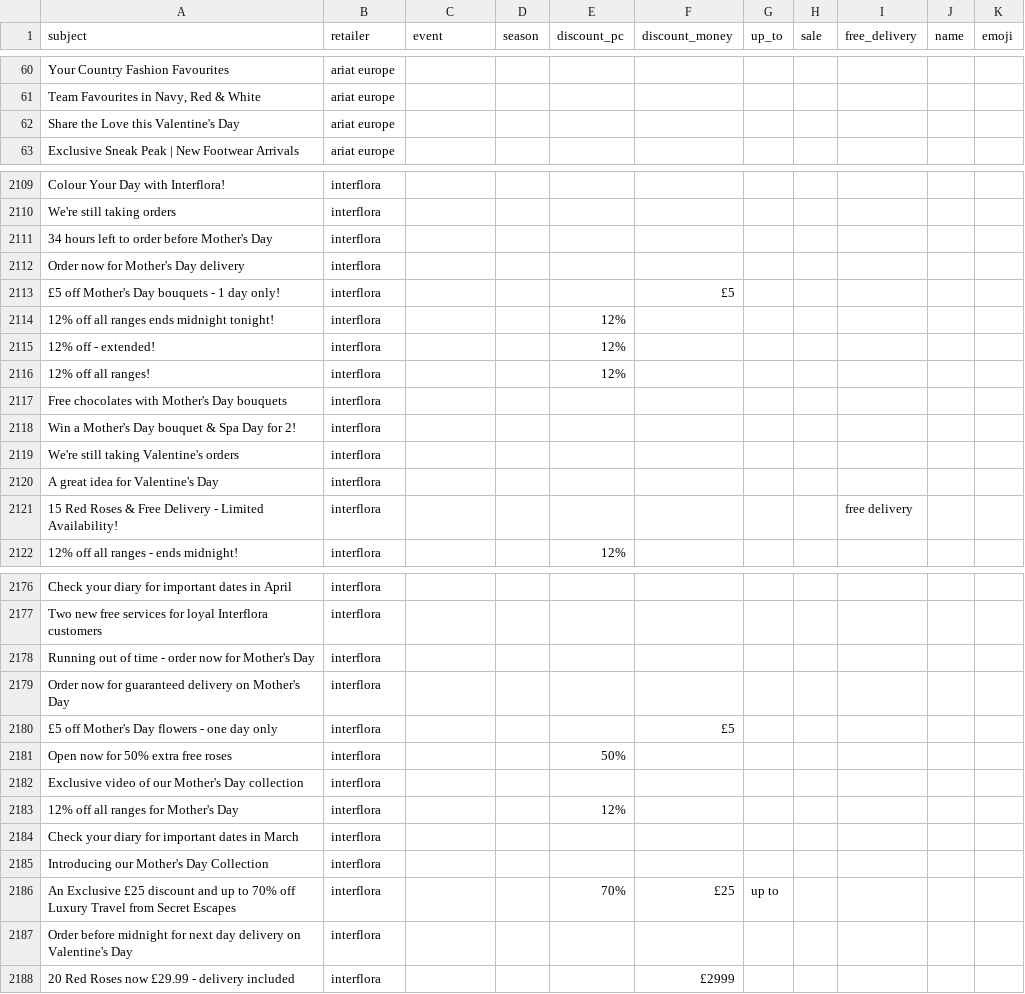
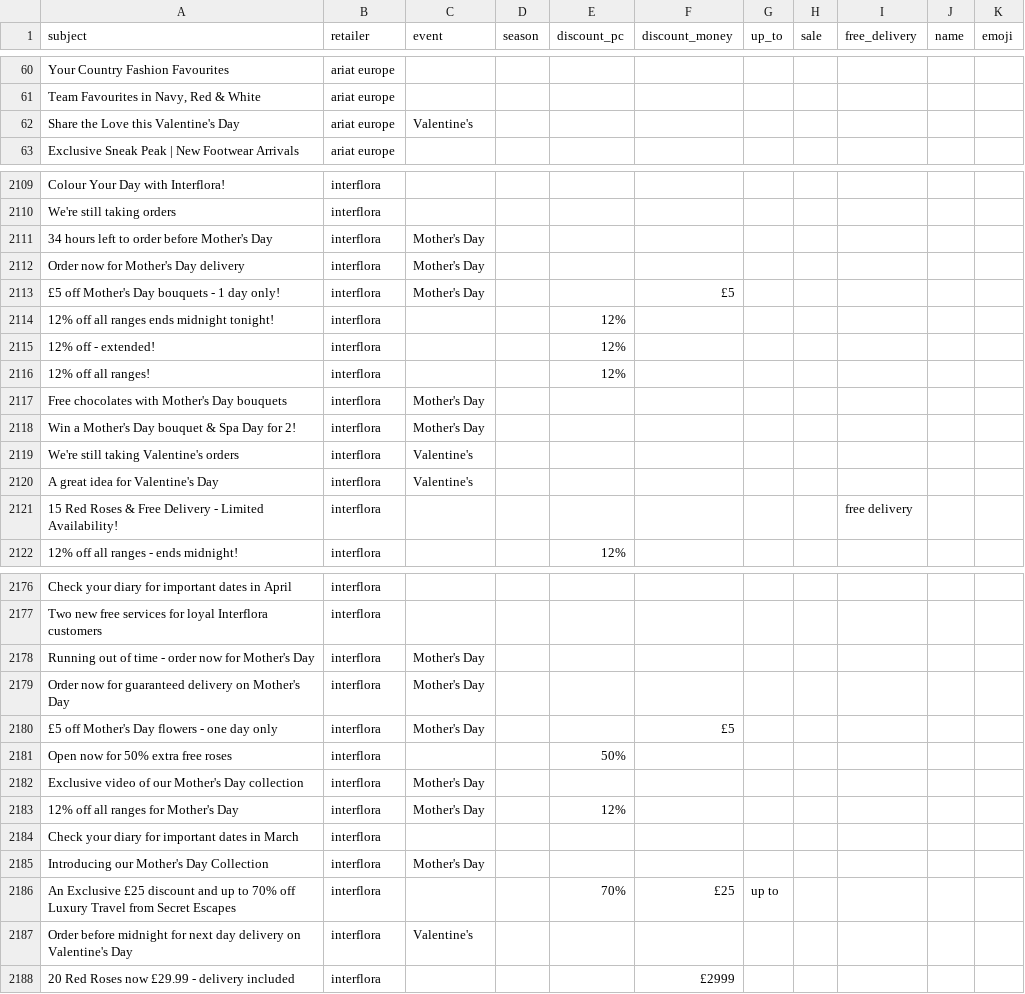
Before and after one commit to macemaclean/nlp-tools, a CSV file: data/subject_lines_shops_processed.csv, drawn as a sheet; only a part is shown, gaps mark what is left out; the diff covers the shown part only.

```diff
--- a/data/subject_lines_shops_processed.csv
+++ b/data/subject_lines_shops_processed.csv
@@ -61,3 +61,3 @@ Your Country Fashion Favourites,ariat europe,,,,,,,,,
 "Team Favourites in Navy, Red & White",ariat europe,,,,,,,,,
-Share the Love this Valentine's Day,ariat europe,,,,,,,,,
+Share the Love this Valentine's Day,ariat europe,Valentine's,,,,,,,,
 Exclusive Sneak Peak | New Footwear Arrivals,ariat europe,,,,,,,,,
@@ -2110,5 +2110,5 @@ Colour Your Day with Interflora!,interflora,,,,,,,,,
 We're still taking orders,interflora,,,,,,,,,
-34 hours left to order before Mother's Day,interflora,,,,,,,,,
-Order now for Mother's Day delivery,interflora,,,,,,,,,
-£5 off Mother's Day bouquets - 1 day only!,interflora,,,,£5,,,,,
+34 hours left to order before Mother's Day,interflora,Mother's Day,,,,,,,,
+Order now for Mother's Day delivery,interflora,Mother's Day,,,,,,,,
+£5 off Mother's Day bouquets - 1 day only!,interflora,Mother's Day,,,£5,,,,,
 12% off all ranges ends midnight tonight!,interflora,,,12%,,,,,,
@@ -2116,6 +2116,6 @@ Order now for Mother's Day delivery,interflora,,,,,,,,,
 12% off all ranges!,interflora,,,12%,,,,,,
-Free chocolates with Mother's Day bouquets,interflora,,,,,,,,,
-Win a Mother's Day bouquet & Spa Day for 2!,interflora,,,,,,,,,
-We're still taking Valentine's orders,interflora,,,,,,,,,
-A great idea for Valentine's Day,interflora,,,,,,,,,
+Free chocolates with Mother's Day bouquets,interflora,Mother's Day,,,,,,,,
+Win a Mother's Day bouquet & Spa Day for 2!,interflora,Mother's Day,,,,,,,,
+We're still taking Valentine's orders,interflora,Valentine's,,,,,,,,
+A great idea for Valentine's Day,interflora,Valentine's,,,,,,,,
 15 Red Roses & Free Delivery - Limited Availability!,interflora,,,,,,,free delivery,,
@@ -2177,12 +2177,12 @@ Check your diary for important dates in April,interflora,,,,,,,,,
 Two new free services for loyal Interflora customers,interflora,,,,,,,,,
-Running out of time - order now for Mother's Day,interflora,,,,,,,,,
-Order now for guaranteed delivery on Mother's Day,interflora,,,,,,,,,
-£5 off Mother's Day flowers - one day only,interflora,,,,£5,,,,,
+Running out of time - order now for Mother's Day,interflora,Mother's Day,,,,,,,,
+Order now for guaranteed delivery on Mother's Day,interflora,Mother's Day,,,,,,,,
+£5 off Mother's Day flowers - one day only,interflora,Mother's Day,,,£5,,,,,
 Open now for 50% extra free roses,interflora,,,50%,,,,,,
-Exclusive video of our Mother's Day collection,interflora,,,,,,,,,
-12% off all ranges for Mother's Day,interflora,,,12%,,,,,,
+Exclusive video of our Mother's Day collection,interflora,Mother's Day,,,,,,,,
+12% off all ranges for Mother's Day,interflora,Mother's Day,,12%,,,,,,
 Check your diary for important dates in March,interflora,,,,,,,,,
-Introducing our Mother's Day Collection,interflora,,,,,,,,,
+Introducing our Mother's Day Collection,interflora,Mother's Day,,,,,,,,
 An Exclusive £25 discount and up to 70% off Luxury Travel from Secret Escapes,interflora,,,70%,£25,up to,,,,
-Order before midnight for next day delivery on Valentine's Day,interflora,,,,,,,,,
+Order before midnight for next day delivery on Valentine's Day,interflora,Valentine's,,,,,,,,
 20 Red Roses now £29.99 - delivery included,interflora,,,,£2999,,,,,
```
Also changed, not shown: 67 edited cells elsewhere in this file.
